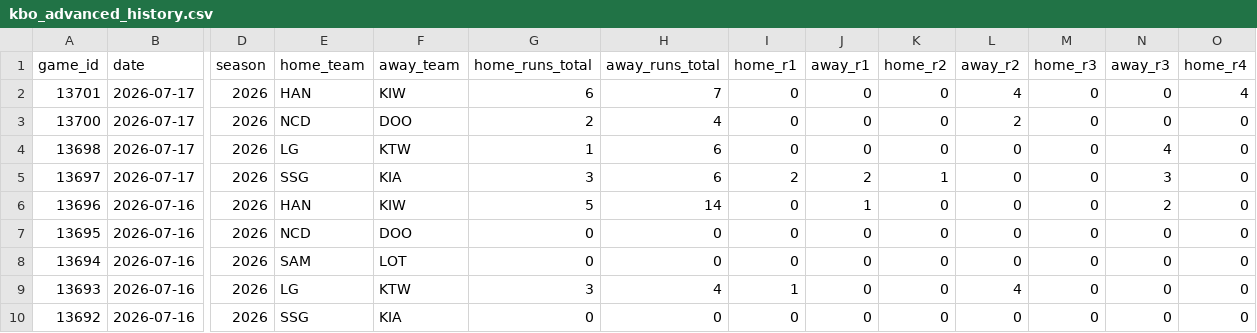
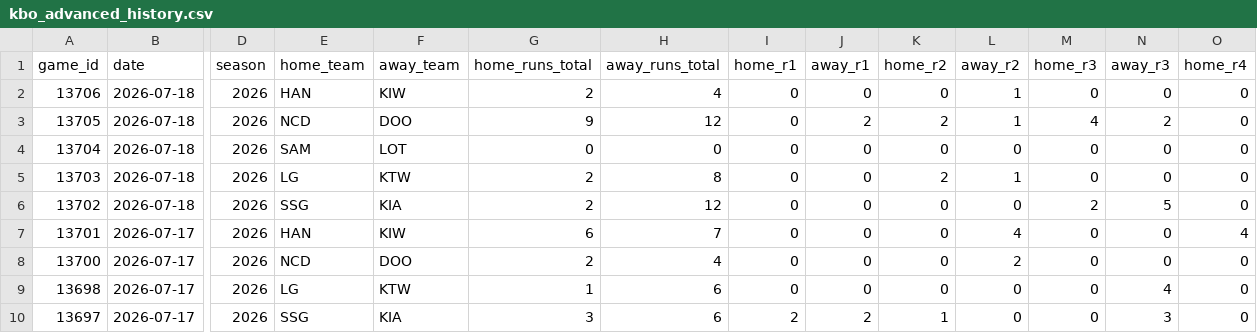
Before and after one commit to emilioandrade0/PickGOLD, a CSV file: src/data/kbo/raw/kbo_advanced_history.csv, drawn as a sheet; only a part is shown, gaps mark what is left out; the shorter side is filled out with more unchanged rows; rows hold the shown columns only; the diff names each change by its address in the sheet, - before the commit and + after, or states it on an @@ line.

```diff
--- a/src/data/kbo/raw/kbo_advanced_history.csv
+++ b/src/data/kbo/raw/kbo_advanced_history.csv
+row 2: 13706 | 2026-07-18 | 2026 | HAN | KIW | 2 | 4 | 0 | 0 | 0 | 1 | 0 | 0 | 0
+row 3: 13705 | 2026-07-18 | 2026 | NCD | DOO | 9 | 12 | 0 | 2 | 2 | 1 | 4 | 2 | 0
+row 4: 13704 | 2026-07-18 | 2026 | SAM | LOT | 0 | 0 | 0 | 0 | 0 | 0 | 0 | 0 | 0
+row 5: 13703 | 2026-07-18 | 2026 | LG | KTW | 2 | 8 | 0 | 0 | 2 | 1 | 0 | 0 | 0
+row 6: 13702 | 2026-07-18 | 2026 | SSG | KIA | 2 | 12 | 0 | 0 | 0 | 0 | 2 | 5 | 0
```
Also changed, not shown: src/data/liga_mx/raw/liga_mx_advanced_history.csv, src/data/lmb/raw/lmb_advanced_history.csv, 23 other files.
